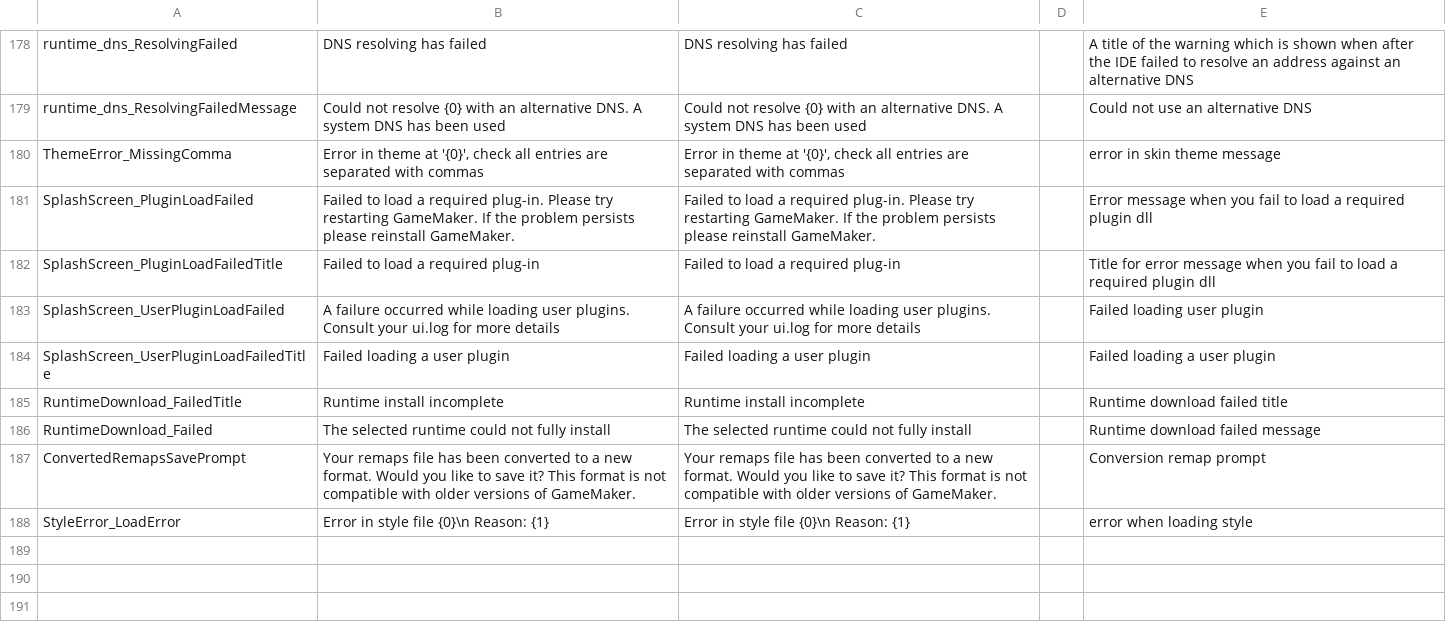
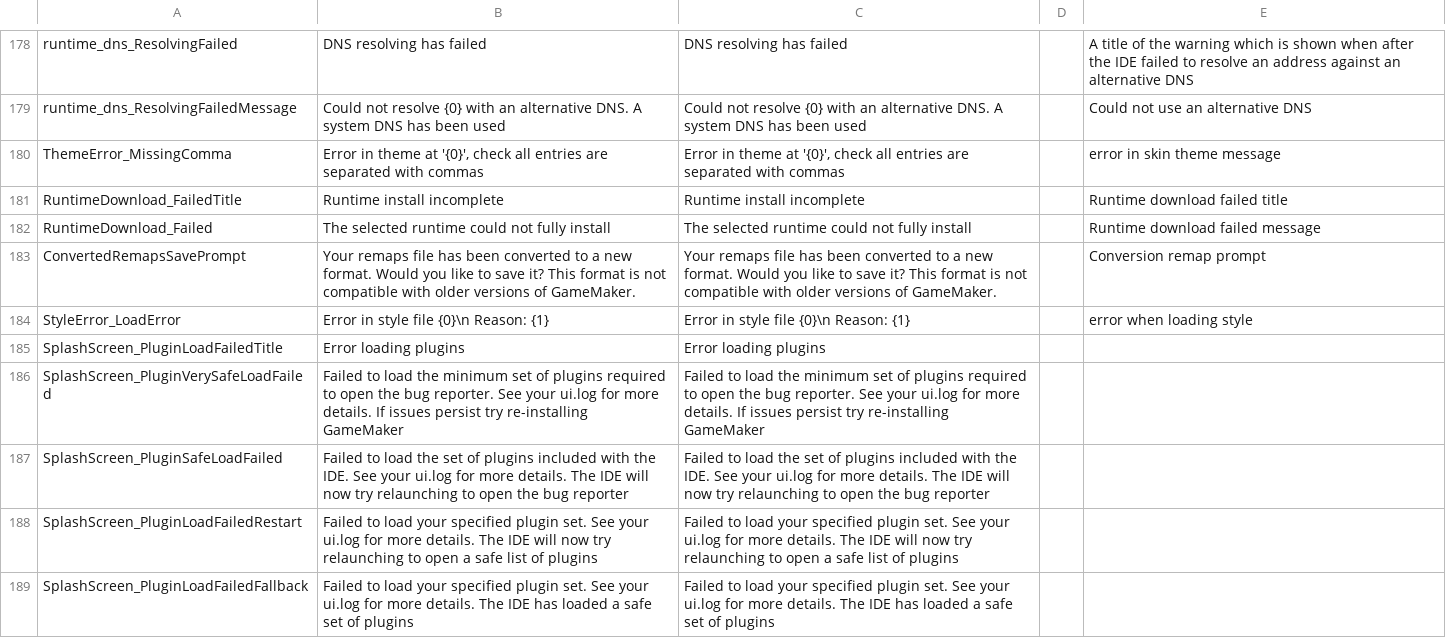
Before and after one commit to MagicShiba/GameMakerIDECNTranslation, a CSV file: source/english_startup.csv, drawn as a sheet; only a part is shown, gaps mark what is left out.

```diff
--- a/source/english_startup.csv
+++ b/source/english_startup.csv
@@ -180,6 +180,2 @@ runtime_dns_ResolvingFailedMessage,Could not resolve {0} with an alternative DNS
 ThemeError_MissingComma,"Error in theme at '{0}', check all entries are separated with commas","Error in theme at '{0}', check all entries are separated with commas",,error in skin theme message
-SplashScreen_PluginLoadFailed,Failed to load a required plug-in.  Please try restarting GameMaker.  If the problem persists please reinstall GameMaker.,Failed to load a required plug-in.  Please try restarting GameMaker.  If the problem persists please reinstall GameMaker.,,Error message when you fail to load a required plugin dll
-SplashScreen_PluginLoadFailedTitle,Failed to load a required plug-in,Failed to load a required plug-in,,Title for error message when you fail to load a required plugin dll
-SplashScreen_UserPluginLoadFailed,A failure occurred while loading user plugins. Consult your ui.log for more details,A failure occurred while loading user plugins. Consult your ui.log for more details,,Failed loading user plugin
-SplashScreen_UserPluginLoadFailedTitle,Failed loading a user plugin,Failed loading a user plugin,,Failed loading a user plugin
 RuntimeDownload_FailedTitle,Runtime install incomplete,Runtime install incomplete,,Runtime download failed title
@@ -188 +184,6 @@ ConvertedRemapsSavePrompt,Your remaps file has been converted to a new format. W
 StyleError_LoadError,Error in style file {0}\n Reason: {1},Error in style file {0}\n Reason: {1},,error when loading style
+SplashScreen_PluginLoadFailedTitle,Error loading plugins,Error loading plugins,,
+SplashScreen_PluginVerySafeLoadFailed,Failed to load the minimum set of plugins required to open the bug reporter. See your ui.log for more details. If issues persist try re-installing GameMaker,Failed to load the minimum set of plugins required to open the bug reporter. See your ui.log for more details. If issues persist try re-installing GameMaker,,
+SplashScreen_PluginSafeLoadFailed,Failed to load the set of plugins included with the IDE. See your ui.log for more details. The IDE will now try relaunching to open the bug reporter,Failed to load the set of plugins included with the IDE. See your ui.log for more details. The IDE will now try relaunching to open the bug reporter,,
+SplashScreen_PluginLoadFailedRestart,Failed to load your specified plugin set. See your ui.log for more details. The IDE will now try relaunching to open a safe list of plugins,Failed to load your specified plugin set. See your ui.log for more details. The IDE will now try relaunching to open a safe list of plugins,,
+SplashScreen_PluginLoadFailedFallback,Failed to load your specified plugin set. See your ui.log for more details. The IDE has loaded a safe set of plugins,Failed to load your specified plugin set. See your ui.log for more details. The IDE has loaded a safe set of plugins,,
```
Also changed, not shown: target/chinese_startup.csv, 3 other files.
